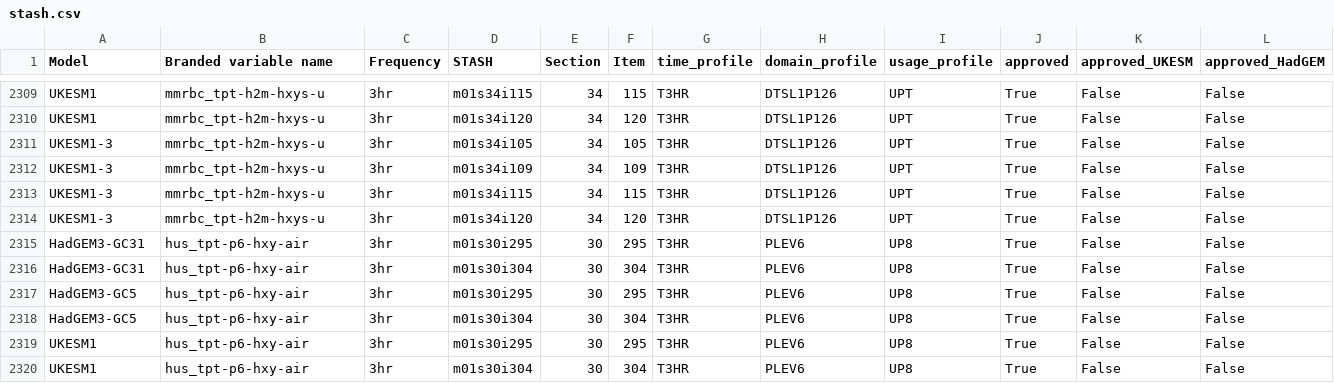
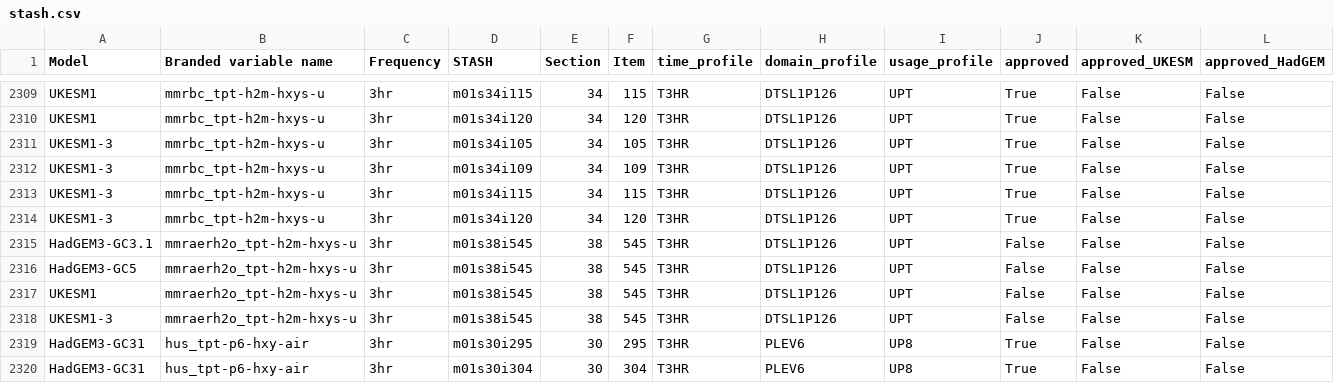
Before and after one commit to UKNCSP/CDDS-CMIP7-mappings, a CSV file: data/stash.csv, drawn as a sheet; only a part is shown, gaps mark what is left out; the shorter side is filled out with more unchanged rows; the diff names each change by its address in the sheet, - before the commit and + after, or states it on an @@ line.

```diff
--- a/data/stash.csv
+++ b/data/stash.csv
+row 2315: HadGEM3-GC3.1 | mmraerh2o_tpt-h2m-hxys-u | 3hr | m01s38i545 | 38 | 545 | T3HR | DTSL1P126 | UPT | False | False | False
+row 2316: HadGEM3-GC5 | mmraerh2o_tpt-h2m-hxys-u | 3hr | m01s38i545 | 38 | 545 | T3HR | DTSL1P126 | UPT | False | False | False
+row 2317: UKESM1 | mmraerh2o_tpt-h2m-hxys-u | 3hr | m01s38i545 | 38 | 545 | T3HR | DTSL1P126 | UPT | False | False | False
+row 2318: UKESM1-3 | mmraerh2o_tpt-h2m-hxys-u | 3hr | m01s38i545 | 38 | 545 | T3HR | DTSL1P126 | UPT | False | False | False
```
Also changed, not shown: data/aerosol_mappings.csv, data/aerosol_mappings_new.csv, 2 other files.
